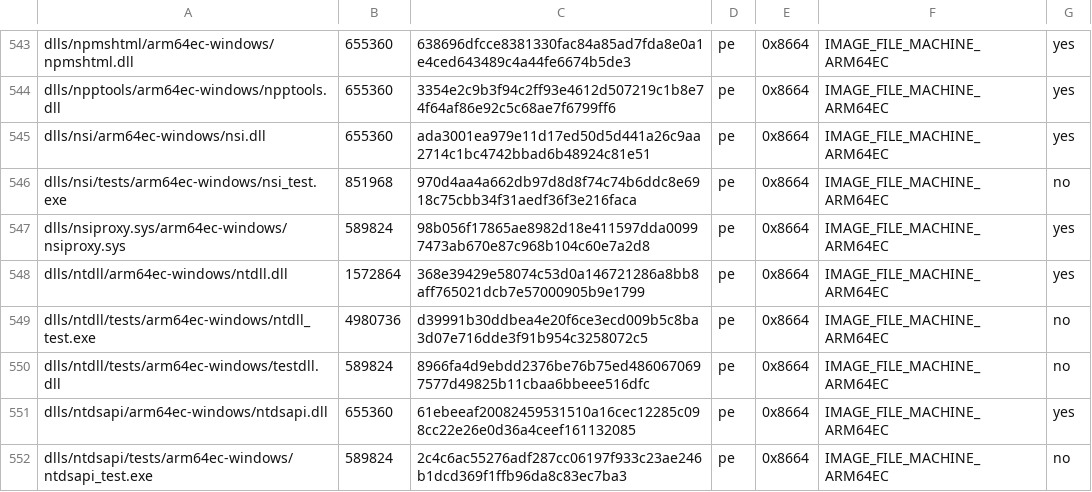
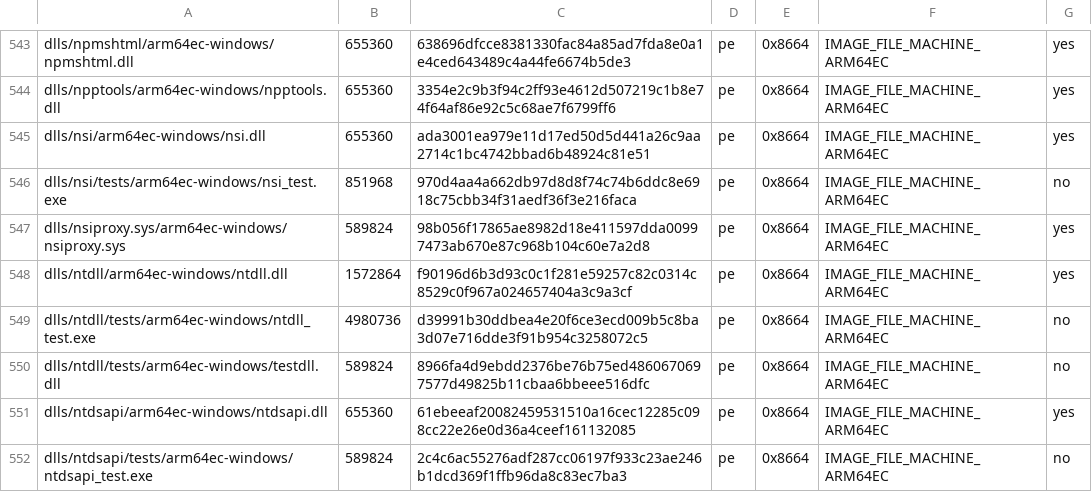
Before and after one commit to Aman122608/playport, a TSV file: build/generated/wine-pe-arm64ec-windows.tsv, drawn as a sheet; only a part is shown, gaps mark what is left out.

```diff
--- a/build/generated/wine-pe-arm64ec-windows.tsv
+++ b/build/generated/wine-pe-arm64ec-windows.tsv
@@ -547,3 +547,3 @@ dlls/nsi/tests/arm64ec-windows/nsi_test.exe	851968	970d4aa4a662db97d8d8f74c74b6d
 dlls/nsiproxy.sys/arm64ec-windows/nsiproxy.sys	589824	98b056f17865ae8982d18e411597dda00997473ab670e87c968b104c60e7a2d8	pe	0x8664	IMAGE_FILE_MACHINE_ARM64EC	yes
-dlls/ntdll/arm64ec-windows/ntdll.dll	1572864	368e39429e58074c53d0a146721286a8bb8aff765021dcb7e57000905b9e1799	pe	0x8664	IMAGE_FILE_MACHINE_ARM64EC	yes
+dlls/ntdll/arm64ec-windows/ntdll.dll	1572864	f90196d6b3d93c0c1f281e59257c82c0314c8529c0f967a024657404a3c9a3cf	pe	0x8664	IMAGE_FILE_MACHINE_ARM64EC	yes
 dlls/ntdll/tests/arm64ec-windows/ntdll_test.exe	4980736	d39991b30ddbea4e20f6ce3ecd009b5c8ba3d07e716dde3f91b954c3258072c5	pe	0x8664	IMAGE_FILE_MACHINE_ARM64EC	no
```
Also changed, not shown: build/generated/wine-pe-aarch64-windows.tsv, build/generated/wine-pe-i386-windows.tsv, 8 other files.
